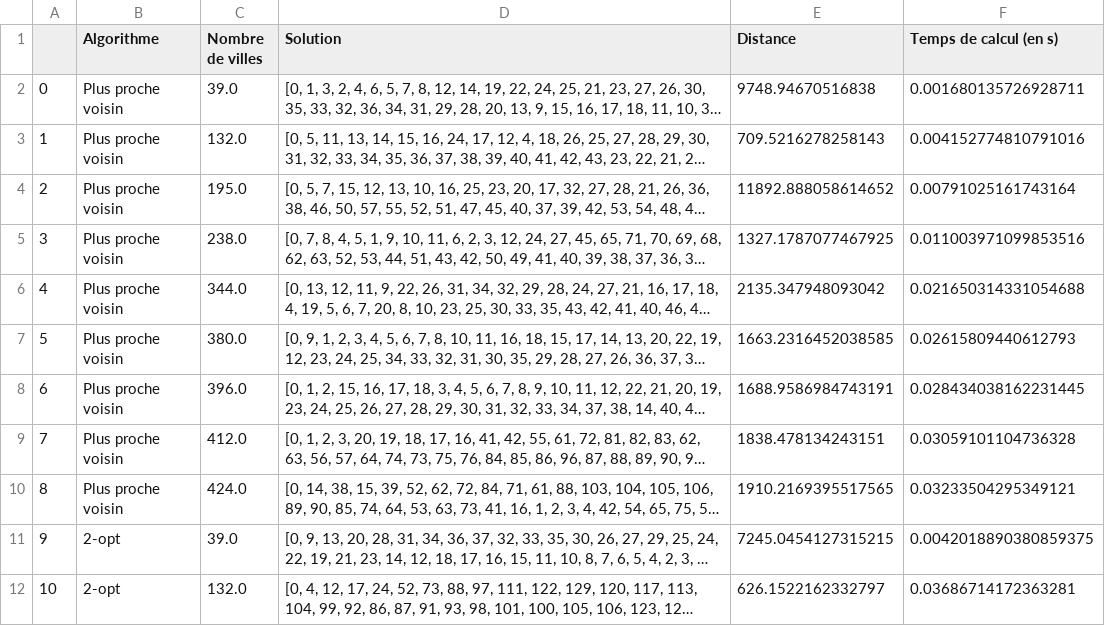
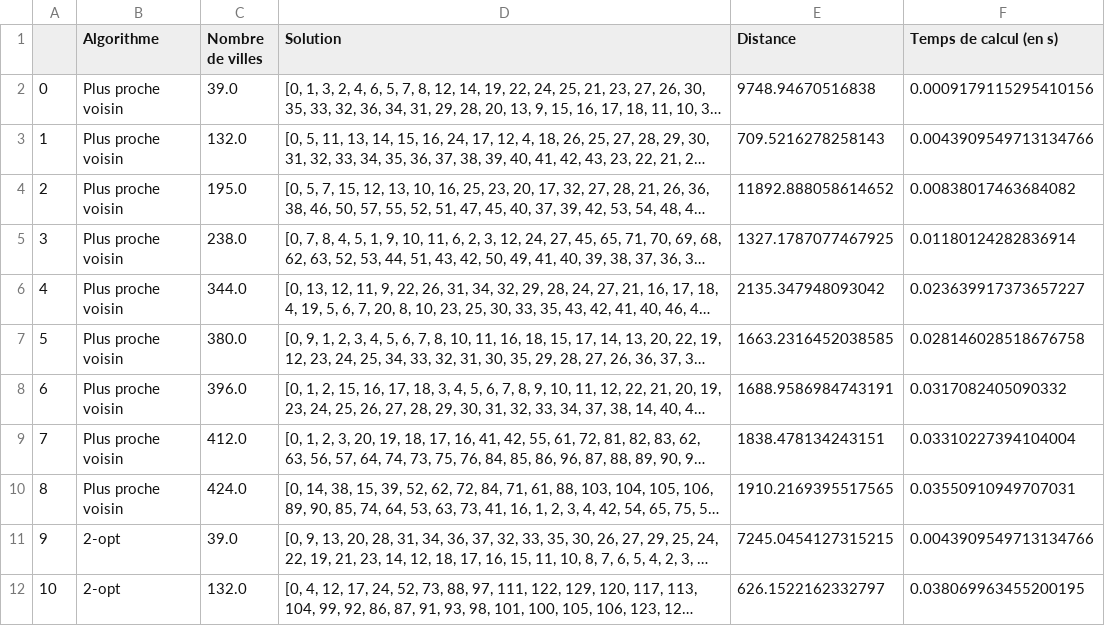
Before and after one commit to Thomas-rnd/TSP-Solver, a CSV file: resultats/csv/test_global_algos.csv, drawn as a sheet; only a part is shown; long unchanged cells end in …; the diff covers the shown part only; the diff names each change by its address in the sheet, - before the commit and + after, or states it on an @@ line.

```diff
--- a/resultats/csv/test_global_algos.csv
+++ b/resultats/csv/test_global_algos.csv
-F2 (Temps de calcul (en s)): 0.001680135726928711
+F2 (Temps de calcul (en s)): 0.0009179115295410156
-F3 (Temps de calcul (en s)): 0.004152774810791016
+F3 (Temps de calcul (en s)): 0.0043909549713134766
-F4 (Temps de calcul (en s)): 0.00791025161743164
+F4 (Temps de calcul (en s)): 0.00838017463684082
-F5 (Temps de calcul (en s)): 0.011003971099853516
+F5 (Temps de calcul (en s)): 0.01180124282836914
-F6 (Temps de calcul (en s)): 0.021650314331054688
+F6 (Temps de calcul (en s)): 0.023639917373657227
-F7 (Temps de calcul (en s)): 0.02615809440612793
+F7 (Temps de calcul (en s)): 0.028146028518676758
-F8 (Temps de calcul (en s)): 0.028434038162231445
+F8 (Temps de calcul (en s)): 0.0317082405090332
-F9 (Temps de calcul (en s)): 0.03059101104736328
+F9 (Temps de calcul (en s)): 0.03310227394104004
-F10 (Temps de calcul (en s)): 0.03233504295349121
+F10 (Temps de calcul (en s)): 0.03550910949707031
-F11 (Temps de calcul (en s)): 0.0042018890380859375
+F11 (Temps de calcul (en s)): 0.0043909549713134766
-F12 (Temps de calcul (en s)): 0.03686714172363281
+F12 (Temps de calcul (en s)): 0.038069963455200195
```
Also changed, not shown: 34 edited cells elsewhere in this file, 31 other files.
